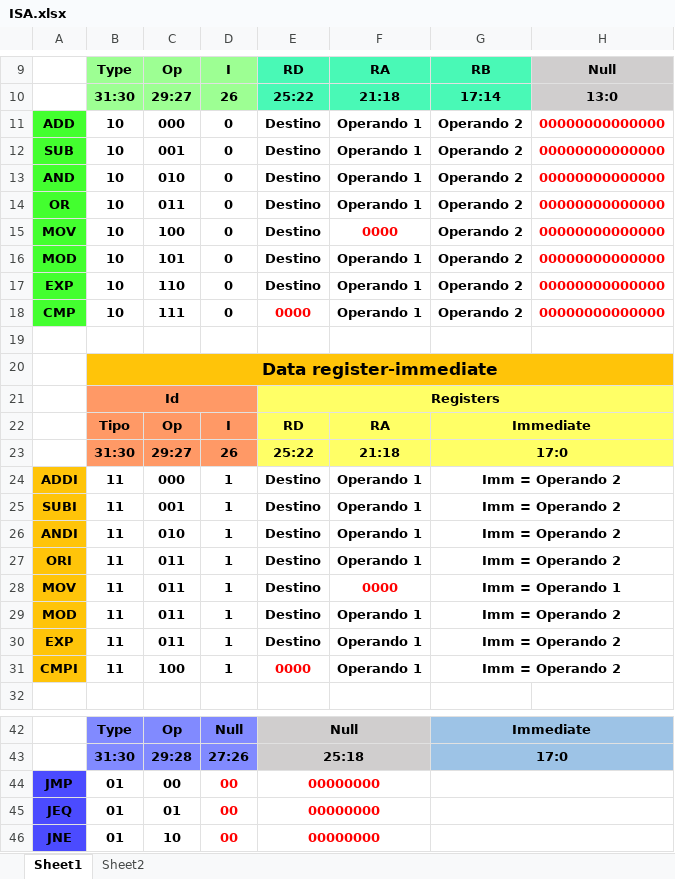
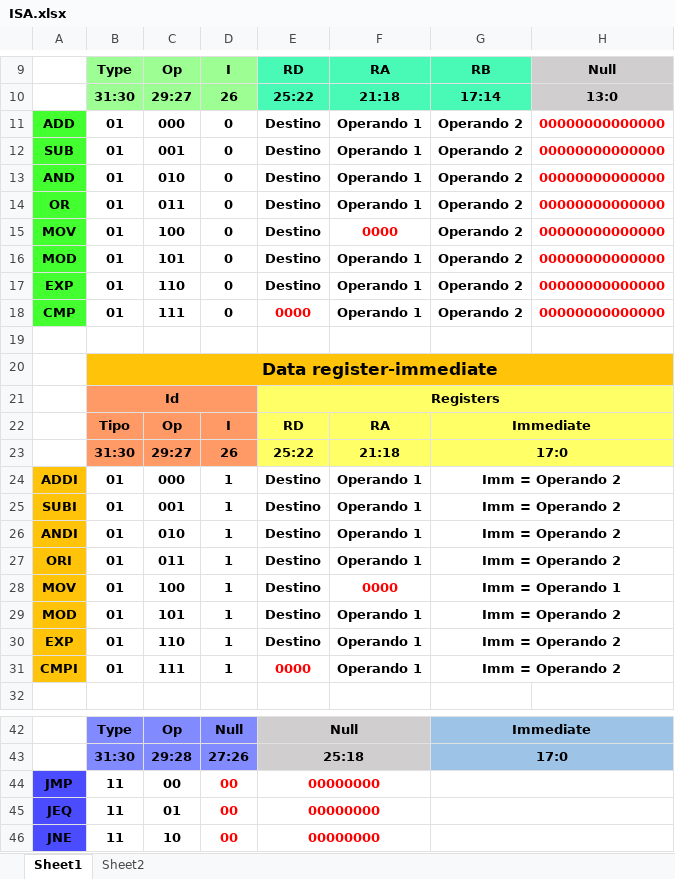
Before and after one commit to Heutlett/proyectogrupal1, an Excel workbook: ISA.xlsx, sheet Sheet1, drawn as a sheet; only a part is shown, gaps mark what is left out; values as stored, in another font and other column widths than the file's, no borders; the diff names each change by its address in the sheet, - before the commit and + after, or states it on an @@ line.

```diff
--- a/ISA.xlsx (sheet Sheet1)
+++ b/ISA.xlsx (sheet Sheet1)
-B11:B18: 10
+B11:B18: 01
-B24:B31: 11
+B24:B31: 01
-C28: 011
+C28: 100
-C29: 011
+C29: 101
-C30: 011
+C30: 110
-C31: 100
+C31: 111
-B44:B46: 01
+B44:B46: 11
```
Also changed, not shown: pipeline_program/Compilacion manual.xlsx, 12 other files.
